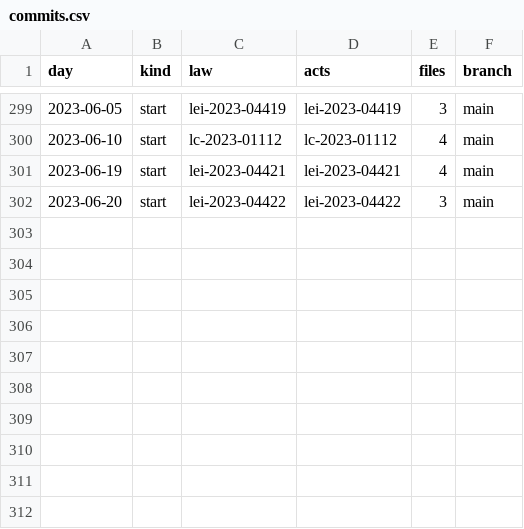
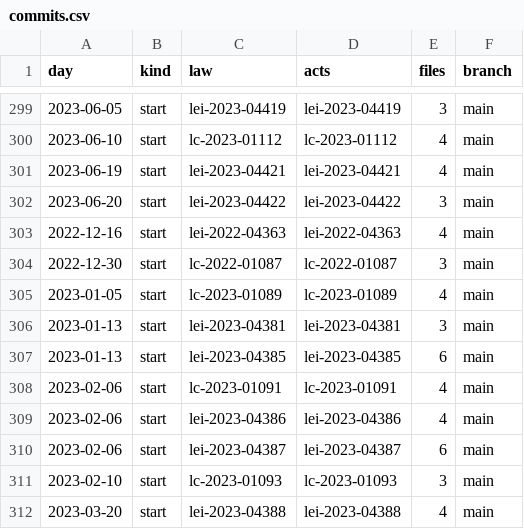
Before and after one commit to lexifina/brazil-sao-vicente-city-law, a CSV file: data/commits.csv, drawn as a sheet; only a part is shown, gaps mark what is left out.

Commit message:
Documentation, tables, tools and REPRODUCE.md
Appended 10 commits to 4de77acb13a1; corpus sha256 ee09e1717972aad530f2632aaf9cc79f948a1de926ef069ca23d55b4db01061f, data retrieved 2026-11-06.

```diff
--- a/data/commits.csv
+++ b/data/commits.csv
@@ -302 +302,11 @@ day,kind,law,acts,files,branch
 2023-06-20,start,lei-2023-04422,lei-2023-04422,3,main
+2022-12-16,start,lei-2022-04363,lei-2022-04363,4,main
+2022-12-30,start,lc-2022-01087,lc-2022-01087,3,main
+2023-01-05,start,lc-2023-01089,lc-2023-01089,4,main
+2023-01-13,start,lei-2023-04381,lei-2023-04381,3,main
+2023-01-13,start,lei-2023-04385,lei-2023-04385,6,main
+2023-02-06,start,lc-2023-01091,lc-2023-01091,4,main
+2023-02-06,start,lei-2023-04386,lei-2023-04386,4,main
+2023-02-06,start,lei-2023-04387,lei-2023-04387,6,main
+2023-02-10,start,lc-2023-01093,lc-2023-01093,3,main
+2023-03-20,start,lei-2023-04388,lei-2023-04388,4,main
```
Also changed, not shown: data/laws.csv, 14 other files.
